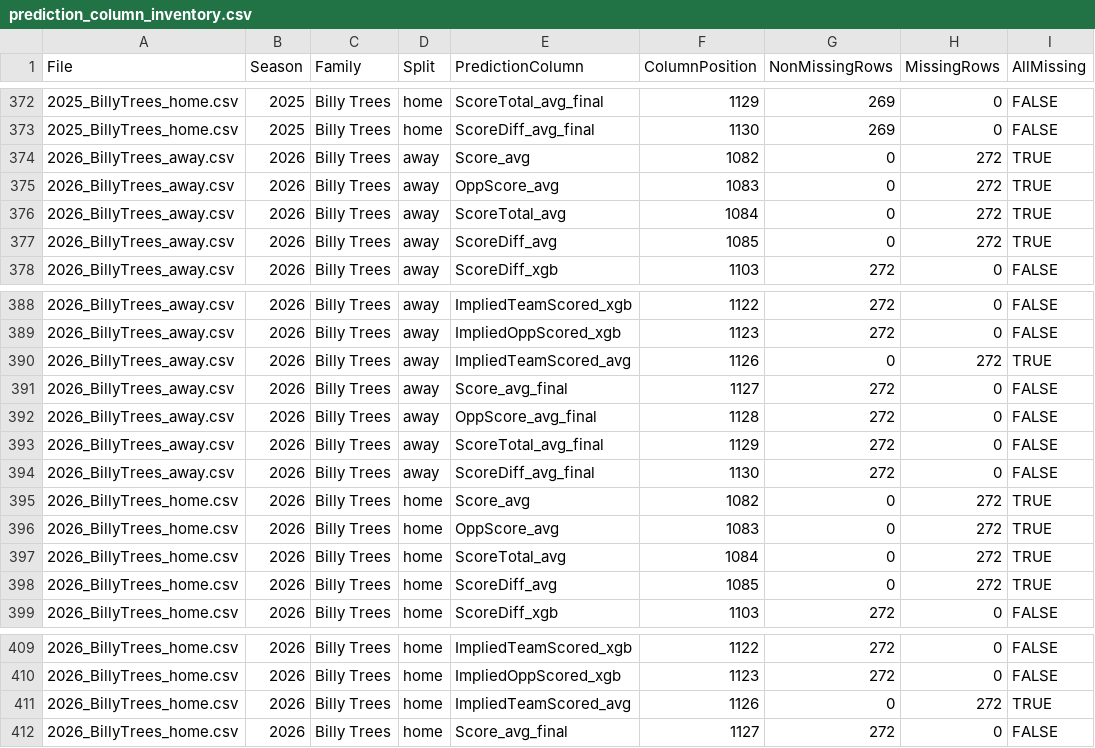
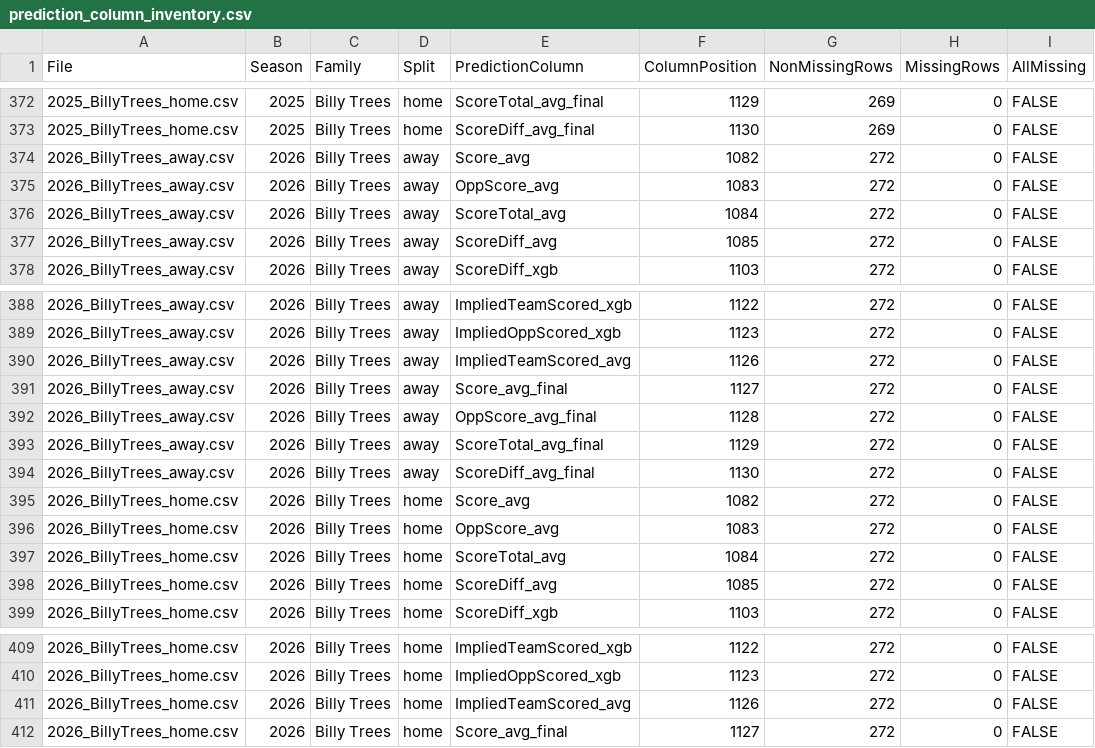
Before and after one commit to rogerroot01/NFL-projections, a CSV file: data/prediction_column_inventory.csv, drawn as a sheet; only a part is shown, gaps mark what is left out.

```diff
--- a/data/prediction_column_inventory.csv
+++ b/data/prediction_column_inventory.csv
@@ -373,6 +373,6 @@ File,Season,Family,Split,PredictionColumn,ColumnPosition,NonMissingRows,MissingR
 2025_BillyTrees_home.csv,2025,Billy Trees,home,ScoreDiff_avg_final,1130,269,0,FALSE
-2026_BillyTrees_away.csv,2026,Billy Trees,away,Score_avg,1082,0,272,TRUE
-2026_BillyTrees_away.csv,2026,Billy Trees,away,OppScore_avg,1083,0,272,TRUE
-2026_BillyTrees_away.csv,2026,Billy Trees,away,ScoreTotal_avg,1084,0,272,TRUE
-2026_BillyTrees_away.csv,2026,Billy Trees,away,ScoreDiff_avg,1085,0,272,TRUE
+2026_BillyTrees_away.csv,2026,Billy Trees,away,Score_avg,1082,272,0,FALSE
+2026_BillyTrees_away.csv,2026,Billy Trees,away,OppScore_avg,1083,272,0,FALSE
+2026_BillyTrees_away.csv,2026,Billy Trees,away,ScoreTotal_avg,1084,272,0,FALSE
+2026_BillyTrees_away.csv,2026,Billy Trees,away,ScoreDiff_avg,1085,272,0,FALSE
 2026_BillyTrees_away.csv,2026,Billy Trees,away,ScoreDiff_xgb,1103,272,0,FALSE
@@ -389,3 +389,3 @@ File,Season,Family,Split,PredictionColumn,ColumnPosition,NonMissingRows,MissingR
 2026_BillyTrees_away.csv,2026,Billy Trees,away,ImpliedOppScored_xgb,1123,272,0,FALSE
-2026_BillyTrees_away.csv,2026,Billy Trees,away,ImpliedTeamScored_avg,1126,0,272,TRUE
+2026_BillyTrees_away.csv,2026,Billy Trees,away,ImpliedTeamScored_avg,1126,272,0,FALSE
 2026_BillyTrees_away.csv,2026,Billy Trees,away,Score_avg_final,1127,272,0,FALSE
@@ -394,6 +394,6 @@ File,Season,Family,Split,PredictionColumn,ColumnPosition,NonMissingRows,MissingR
 2026_BillyTrees_away.csv,2026,Billy Trees,away,ScoreDiff_avg_final,1130,272,0,FALSE
-2026_BillyTrees_home.csv,2026,Billy Trees,home,Score_avg,1082,0,272,TRUE
-2026_BillyTrees_home.csv,2026,Billy Trees,home,OppScore_avg,1083,0,272,TRUE
-2026_BillyTrees_home.csv,2026,Billy Trees,home,ScoreTotal_avg,1084,0,272,TRUE
-2026_BillyTrees_home.csv,2026,Billy Trees,home,ScoreDiff_avg,1085,0,272,TRUE
+2026_BillyTrees_home.csv,2026,Billy Trees,home,Score_avg,1082,272,0,FALSE
+2026_BillyTrees_home.csv,2026,Billy Trees,home,OppScore_avg,1083,272,0,FALSE
+2026_BillyTrees_home.csv,2026,Billy Trees,home,ScoreTotal_avg,1084,272,0,FALSE
+2026_BillyTrees_home.csv,2026,Billy Trees,home,ScoreDiff_avg,1085,272,0,FALSE
 2026_BillyTrees_home.csv,2026,Billy Trees,home,ScoreDiff_xgb,1103,272,0,FALSE
@@ -410,3 +410,3 @@ File,Season,Family,Split,PredictionColumn,ColumnPosition,NonMissingRows,MissingR
 2026_BillyTrees_home.csv,2026,Billy Trees,home,ImpliedOppScored_xgb,1123,272,0,FALSE
-2026_BillyTrees_home.csv,2026,Billy Trees,home,ImpliedTeamScored_avg,1126,0,272,TRUE
+2026_BillyTrees_home.csv,2026,Billy Trees,home,ImpliedTeamScored_avg,1126,272,0,FALSE
 2026_BillyTrees_home.csv,2026,Billy Trees,home,Score_avg_final,1127,272,0,FALSE
```
Also changed, not shown: 24 other files.
